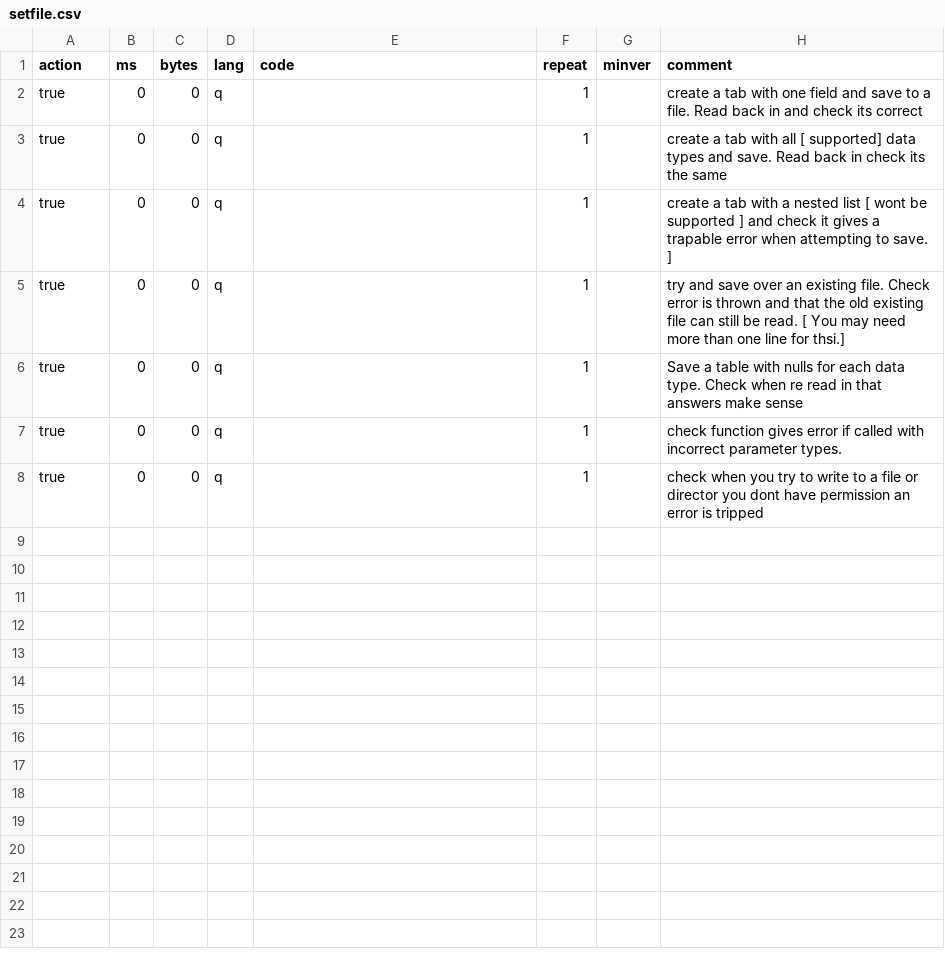
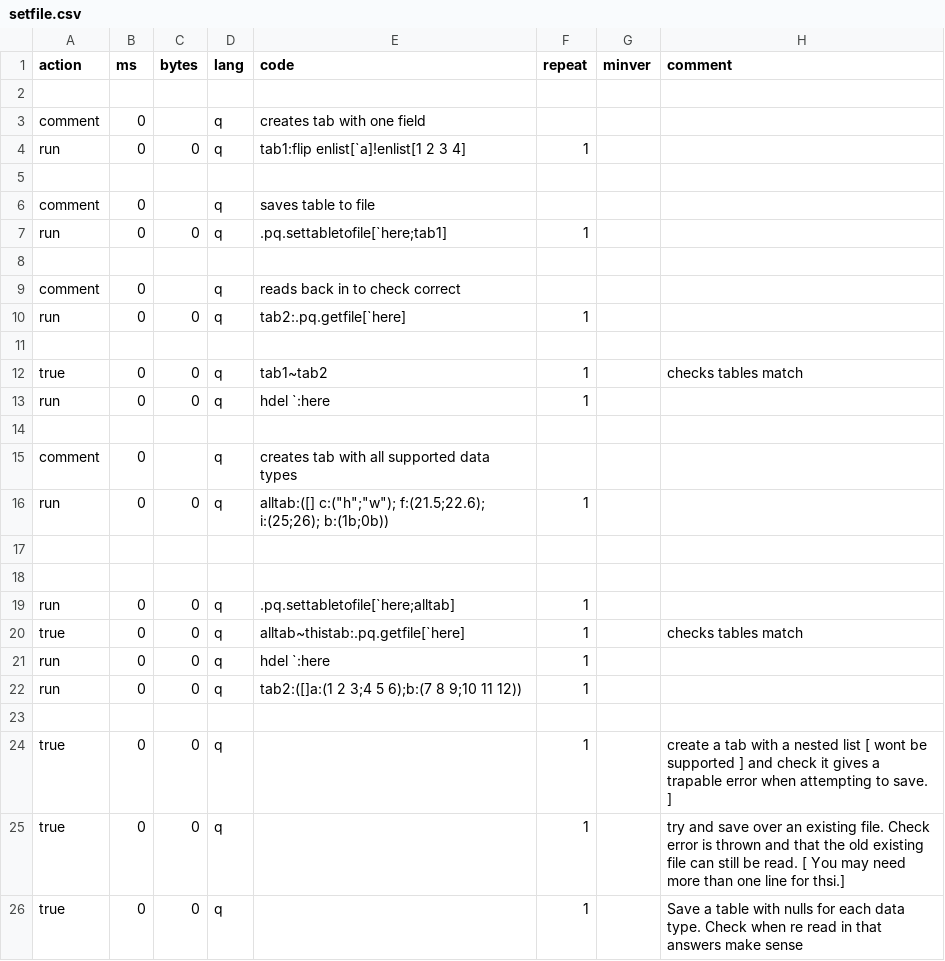
Before and after one commit to DataIntellectTech/kdb-parquet, a CSV file: k4unit/unit/setfile.csv, drawn as a sheet; only a part is shown; the shorter side is filled out with more unchanged rows.

Commit message:
generic.csv and getfile.csv

```diff
--- a/k4unit/unit/setfile.csv
+++ b/k4unit/unit/setfile.csv
@@ -1,4 +1,24 @@
 action,ms,bytes,lang,code,repeat,minver,comment
-true,0,0,q,,1,,create a tab with one field and save to a file. Read back in and check its correct
-true,0,0,q,,1,,create a tab with all [ supported] data types and save. Read back in check its the same
+
+comment,0,,q,creates tab with one field,,,
+run,0,0,q,tab1:flip enlist[`a]!enlist[1 2 3 4],1,,
+
+comment,0,,q,saves table to file,,,
+run,0,0,q,.pq.settabletofile[`here;tab1],1,,
+
+comment,0,,q,reads back in to check correct,,,
+run,0,0,q,tab2:.pq.getfile[`here],1,,
+
+true,0,0,q,tab1~tab2,1,,checks tables match
+run,0,0,q,hdel `:here,1,,
+
+comment,0,,q,creates tab with all supported data types,,,
+run,0,0,q,alltab:([] c:("h";"w"); f:(21.5;22.6); i:(25;26); b:(1b;0b)),1,,
+
+
+run,0,0,q,.pq.settabletofile[`here;alltab],1,,
+true,0,0,q,alltab~thistab:.pq.getfile[`here],1,,checks tables match
+run,0,0,q,hdel `:here,1,,
+run,0,0,q,tab2:([]a:(1 2 3;4 5 6);b:(7 8 9;10 11 12)),1,,
+
 true,0,0,q,,1,,create a tab with a nested list [ wont be supported ] and check it gives a trapable error when attempting to save. ]
```
Also changed, not shown: 9 other files.
